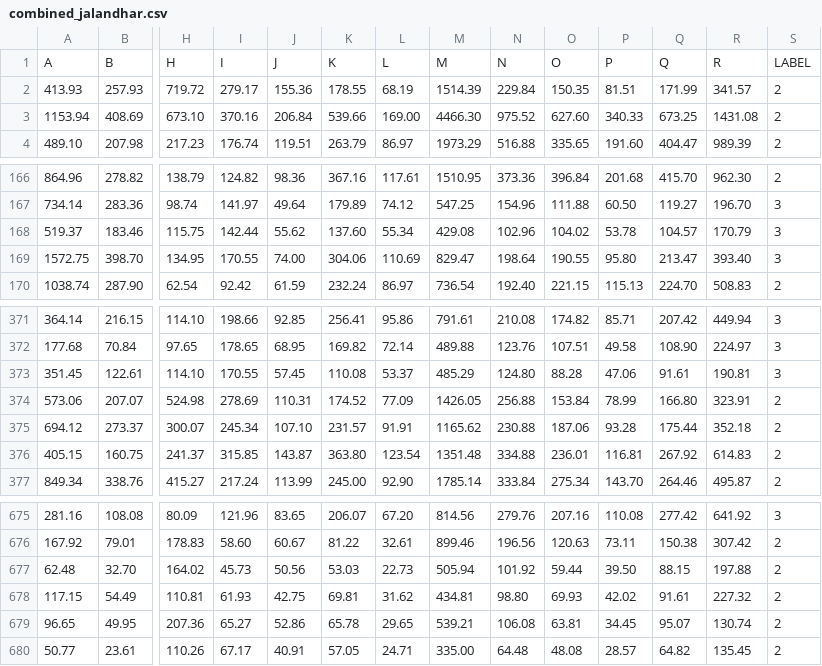
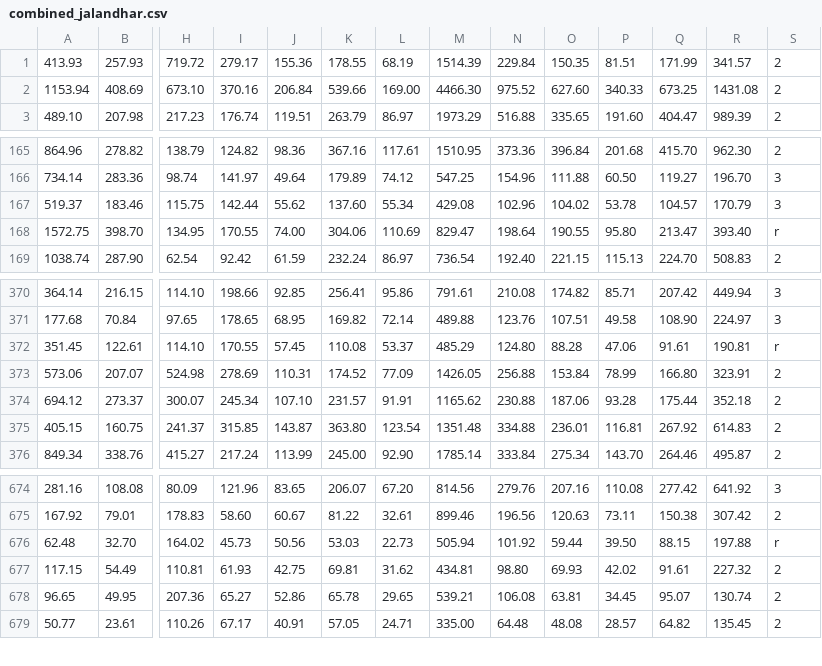
Before and after one commit to choprahetarth/FruitSpectroClassify, a CSV file: Raw_Readings_Jalandhar_01/combined_jalandhar.csv, drawn as a sheet; only a part is shown, gaps mark what is left out; removed rows and columns are numbered as before the commit, all else as after; rows hold the shown columns only; the diff names each change by its address in the sheet, - before the commit and + after, or states it on an @@ line.

```diff
--- a/Raw_Readings_Jalandhar_01/combined_jalandhar.csv
+++ b/Raw_Readings_Jalandhar_01/combined_jalandhar.csv
-row 1: A | B | H | I | J | K | L | M | N | O | P | Q | R | LABEL
-S168: 3
+S168: r
-S372: 3
+S372: r
-S676: 2
+S676: r
```
Also changed, not shown: exploratoryDataAnalysis/shimla_database_prediction/non_coupled_data.csv, 34 other files.
